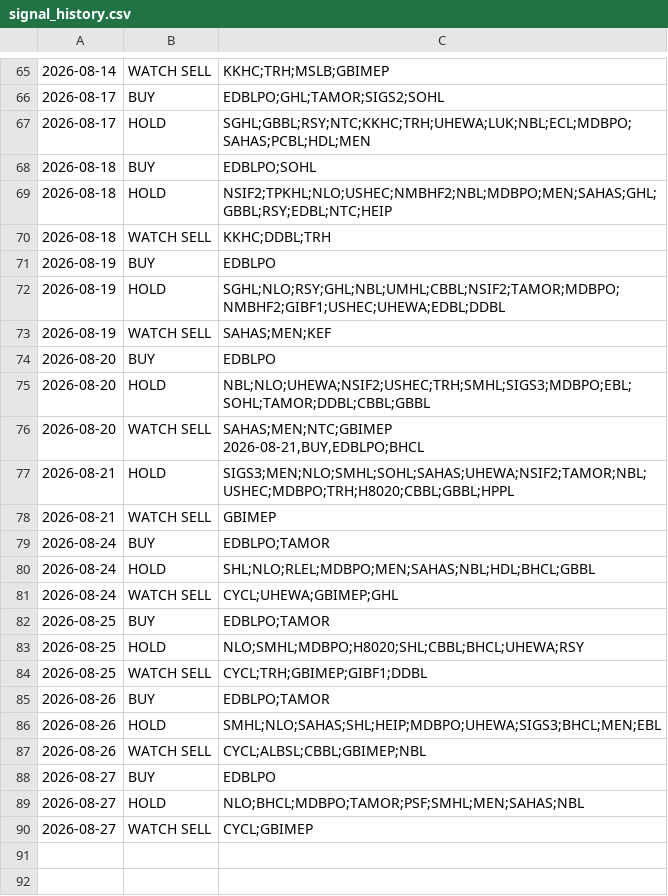
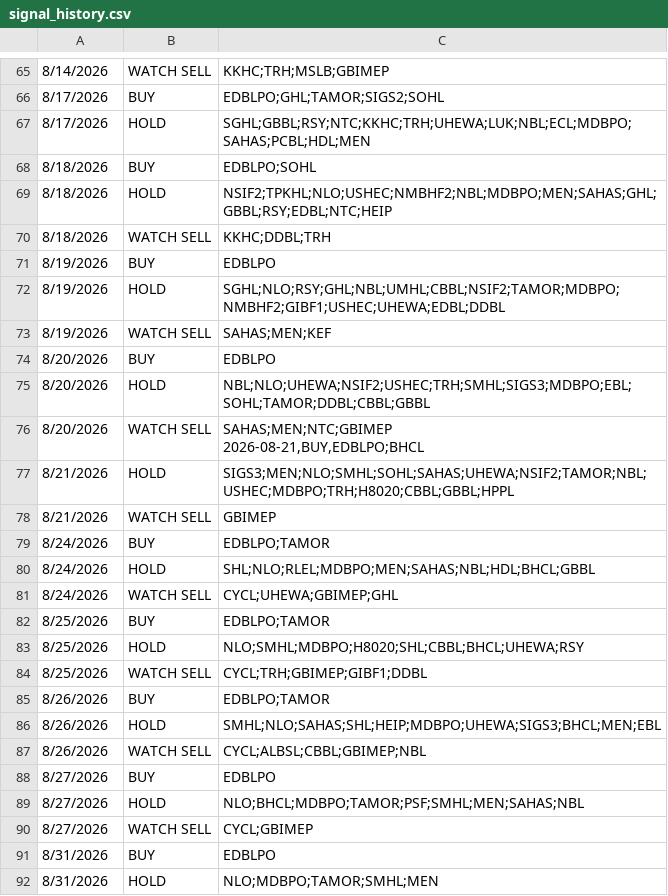
Before and after one commit to RajKhem/yk-portfolio, a CSV file: data/signal_history.csv, drawn as a sheet; only a part is shown, gaps mark what is left out; the diff covers the shown part only.

Commit message:
sep3

```diff
--- a/data/signal_history.csv
+++ b/data/signal_history.csv
@@ -67,28 +67,30 @@
-2026-08-14,WATCH SELL,KKHC;TRH;MSLB;GBIMEP
-2026-08-17,BUY,EDBLPO;GHL;TAMOR;SIGS2;SOHL
-2026-08-17,HOLD,SGHL;GBBL;RSY;NTC;KKHC;TRH;UHEWA;LUK;NBL;ECL;MDBPO;SAHAS;PCBL;HDL;MEN
-2026-08-18,BUY,EDBLPO;SOHL
-2026-08-18,HOLD,NSIF2;TPKHL;NLO;USHEC;NMBHF2;NBL;MDBPO;MEN;SAHAS;GHL;GBBL;RSY;EDBL;NTC;HEIP
-2026-08-18,WATCH SELL,KKHC;DDBL;TRH
-2026-08-19,BUY,EDBLPO
-2026-08-19,HOLD,SGHL;NLO;RSY;GHL;NBL;UMHL;CBBL;NSIF2;TAMOR;MDBPO;NMBHF2;GIBF1;USHEC;UHEWA;EDBL;DDBL
-2026-08-19,WATCH SELL,SAHAS;MEN;KEF
-2026-08-20,BUY,EDBLPO
-2026-08-20,HOLD,NBL;NLO;UHEWA;NSIF2;USHEC;TRH;SMHL;SIGS3;MDBPO;EBL;SOHL;TAMOR;DDBL;CBBL;GBBL
-2026-08-20,WATCH SELL,"SAHAS;MEN;NTC;GBIMEP
-2026-08-21,BUY,EDBLPO;BHCL
-"
-2026-08-21,HOLD,SIGS3;MEN;NLO;SMHL;SOHL;SAHAS;UHEWA;NSIF2;TAMOR;NBL;USHEC;MDBPO;TRH;H8020;CBBL;GBBL;HPPL
-2026-08-21,WATCH SELL,GBIMEP
-2026-08-24,BUY,EDBLPO;TAMOR
-2026-08-24,HOLD,SHL;NLO;RLEL;MDBPO;MEN;SAHAS;NBL;HDL;BHCL;GBBL
-2026-08-24,WATCH SELL,CYCL;UHEWA;GBIMEP;GHL
-2026-08-25,BUY,EDBLPO;TAMOR
-2026-08-25,HOLD,NLO;SMHL;MDBPO;H8020;SHL;CBBL;BHCL;UHEWA;RSY
-2026-08-25,WATCH SELL,CYCL;TRH;GBIMEP;GIBF1;DDBL
-2026-08-26,BUY,EDBLPO;TAMOR
-2026-08-26,HOLD,SMHL;NLO;SAHAS;SHL;HEIP;MDBPO;UHEWA;SIGS3;BHCL;MEN;EBL
-2026-08-26,WATCH SELL,CYCL;ALBSL;CBBL;GBIMEP;NBL
-2026-08-27,BUY,EDBLPO
-2026-08-27,HOLD,NLO;BHCL;MDBPO;TAMOR;PSF;SMHL;MEN;SAHAS;NBL
-2026-08-27,WATCH SELL,CYCL;GBIMEP
+8/14/2026,WATCH SELL,KKHC;TRH;MSLB;GBIMEP
+8/17/2026,BUY,EDBLPO;GHL;TAMOR;SIGS2;SOHL
+8/17/2026,HOLD,SGHL;GBBL;RSY;NTC;KKHC;TRH;UHEWA;LUK;NBL;ECL;MDBPO;SAHAS;PCBL;HDL;MEN
+8/18/2026,BUY,EDBLPO;SOHL
+8/18/2026,HOLD,NSIF2;TPKHL;NLO;USHEC;NMBHF2;NBL;MDBPO;MEN;SAHAS;GHL;GBBL;RSY;EDBL;NTC;HEIP
+8/18/2026,WATCH SELL,KKHC;DDBL;TRH
+8/19/2026,BUY,EDBLPO
+8/19/2026,HOLD,SGHL;NLO;RSY;GHL;NBL;UMHL;CBBL;NSIF2;TAMOR;MDBPO;NMBHF2;GIBF1;USHEC;UHEWA;EDBL;DDBL
+8/19/2026,WATCH SELL,SAHAS;MEN;KEF
+8/20/2026,BUY,EDBLPO
+8/20/2026,HOLD,NBL;NLO;UHEWA;NSIF2;USHEC;TRH;SMHL;SIGS3;MDBPO;EBL;SOHL;TAMOR;DDBL;CBBL;GBBL
+8/20/2026,WATCH SELL,"SAHAS;MEN;NTC;GBIMEP
+2026-08-21,BUY,EDBLPO;BHCL
+"
+8/21/2026,HOLD,SIGS3;MEN;NLO;SMHL;SOHL;SAHAS;UHEWA;NSIF2;TAMOR;NBL;USHEC;MDBPO;TRH;H8020;CBBL;GBBL;HPPL
+8/21/2026,WATCH SELL,GBIMEP
+8/24/2026,BUY,EDBLPO;TAMOR
+8/24/2026,HOLD,SHL;NLO;RLEL;MDBPO;MEN;SAHAS;NBL;HDL;BHCL;GBBL
+8/24/2026,WATCH SELL,CYCL;UHEWA;GBIMEP;GHL
+8/25/2026,BUY,EDBLPO;TAMOR
+8/25/2026,HOLD,NLO;SMHL;MDBPO;H8020;SHL;CBBL;BHCL;UHEWA;RSY
+8/25/2026,WATCH SELL,CYCL;TRH;GBIMEP;GIBF1;DDBL
+8/26/2026,BUY,EDBLPO;TAMOR
+8/26/2026,HOLD,SMHL;NLO;SAHAS;SHL;HEIP;MDBPO;UHEWA;SIGS3;BHCL;MEN;EBL
+8/26/2026,WATCH SELL,CYCL;ALBSL;CBBL;GBIMEP;NBL
+8/27/2026,BUY,EDBLPO
+8/27/2026,HOLD,NLO;BHCL;MDBPO;TAMOR;PSF;SMHL;MEN;SAHAS;NBL
+8/27/2026,WATCH SELL,CYCL;GBIMEP
+8/31/2026,BUY,EDBLPO
+8/31/2026,HOLD,NLO;MDBPO;TAMOR;SMHL;MEN
```
Also changed, not shown: 10 added rows and 28 edited cells elsewhere in this file.
